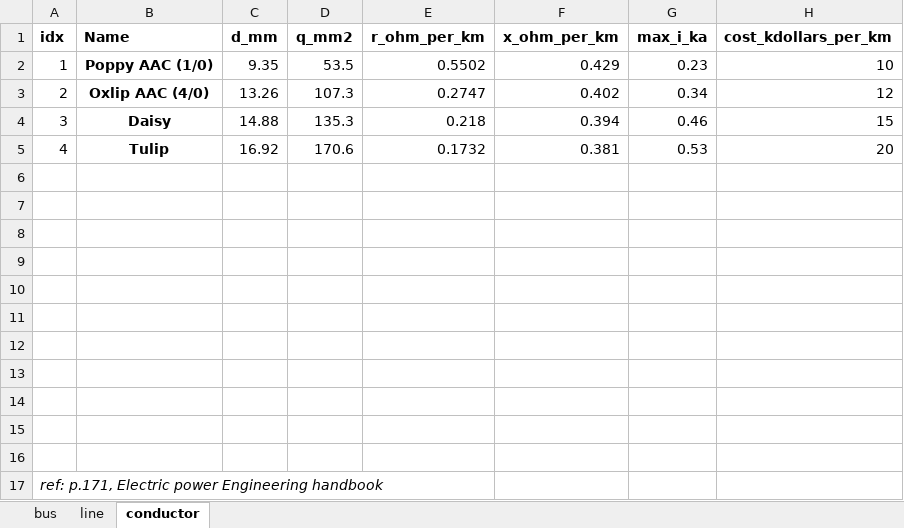
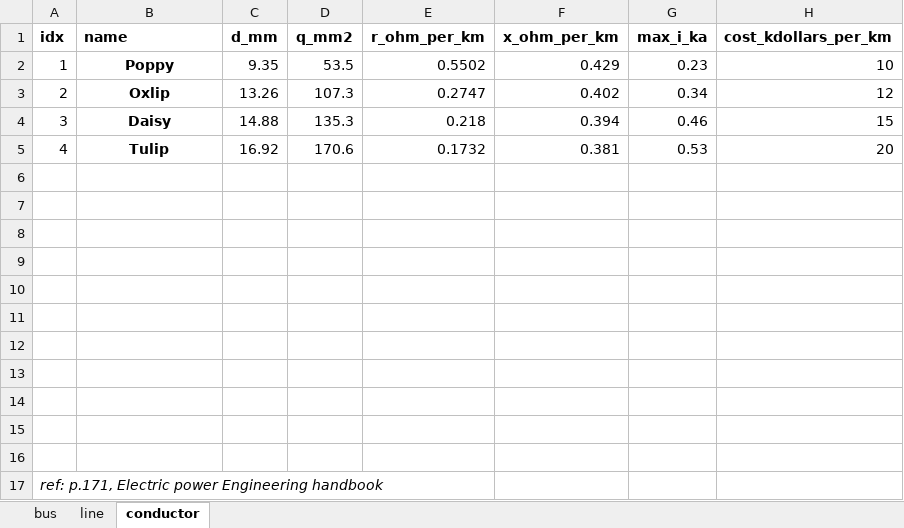
Before and after one commit to ManCornet/MasterThesis, an Excel workbook: NetworkModels/network_Nahman_Peric_2S23H.xlsx, sheet conductor, drawn as a sheet; values as stored, in another font and other column widths than the file's, no borders; the diff names each change by its address in the sheet, - before the commit and + after, or states it on an @@ line.

```diff
--- a/NetworkModels/network_Nahman_Peric_2S23H.xlsx (sheet conductor)
+++ b/NetworkModels/network_Nahman_Peric_2S23H.xlsx (sheet conductor)
-B1: Name
+B1: name
-B2 (name): Poppy AAC (1/0)
+B2 (name): Poppy
-B3 (name): Oxlip AAC (4/0)
+B3 (name): Oxlip
```
Also changed, not shown: charts or pictures, 10 other files.
